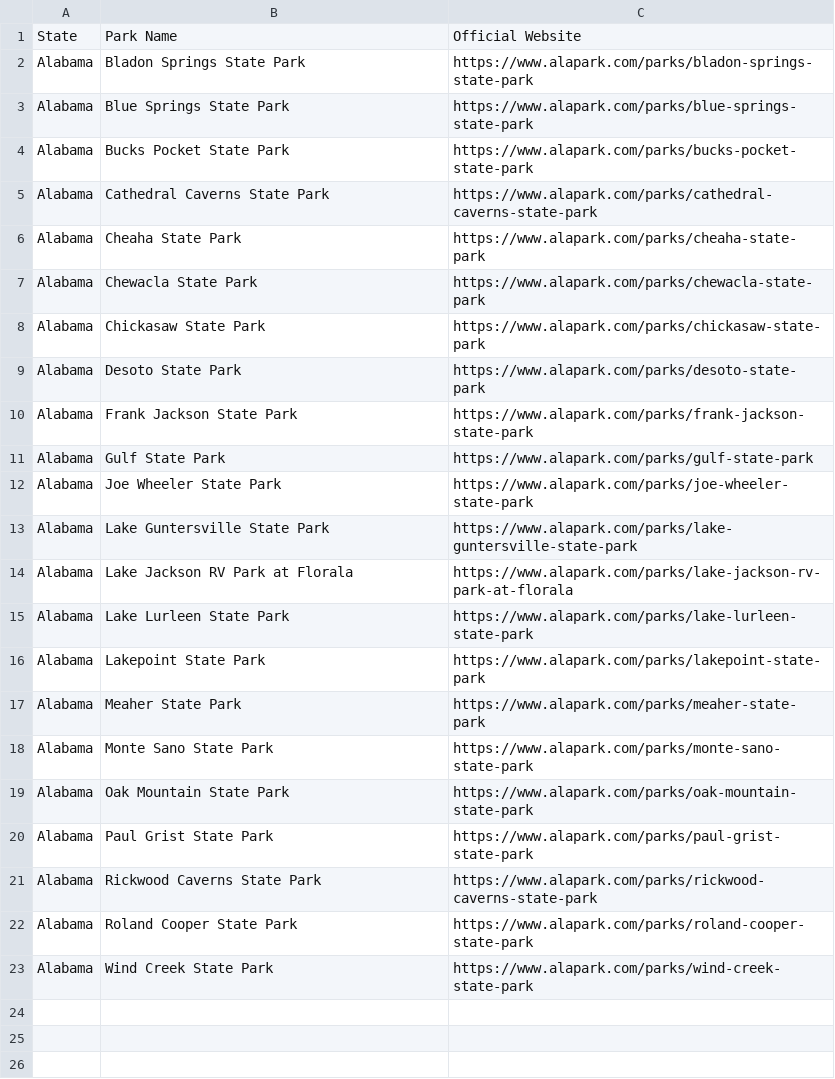
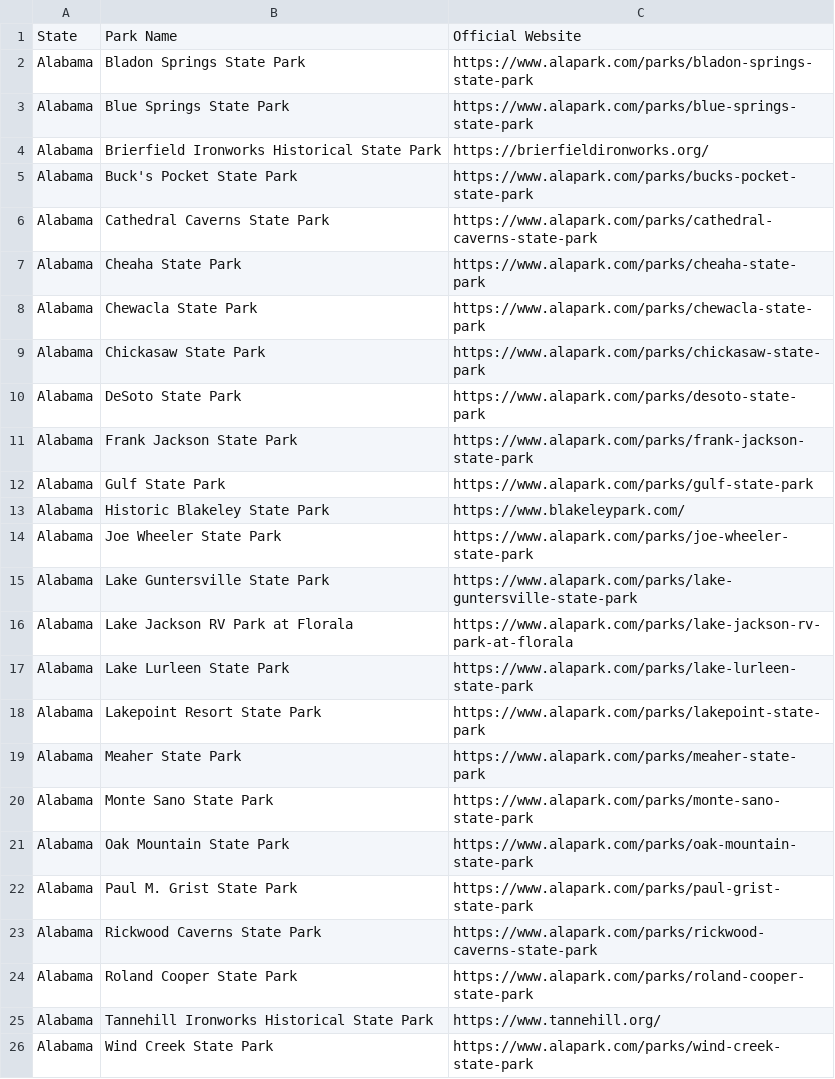
Before and after one commit to Tim-Army/State-Parks, a CSV file: scrape/out/Alabama.csv, drawn as a sheet.

```diff
--- a/scrape/out/Alabama.csv
+++ b/scrape/out/Alabama.csv
@@ -3,3 +3,4 @@ Alabama,Bladon Springs State Park,https://www.alapark.com/parks/bladon-springs-s
 Alabama,Blue Springs State Park,https://www.alapark.com/parks/blue-springs-state-park
-Alabama,Bucks Pocket State Park,https://www.alapark.com/parks/bucks-pocket-state-park
+Alabama,Brierfield Ironworks Historical State Park,https://brierfieldironworks.org/
+Alabama,Buck's Pocket State Park,https://www.alapark.com/parks/bucks-pocket-state-park
 Alabama,Cathedral Caverns State Park,https://www.alapark.com/parks/cathedral-caverns-state-park
@@ -8,5 +9,6 @@ Alabama,Chewacla State Park,https://www.alapark.com/parks/chewacla-state-park
 Alabama,Chickasaw State Park,https://www.alapark.com/parks/chickasaw-state-park
-Alabama,Desoto State Park,https://www.alapark.com/parks/desoto-state-park
+Alabama,DeSoto State Park,https://www.alapark.com/parks/desoto-state-park
 Alabama,Frank Jackson State Park,https://www.alapark.com/parks/frank-jackson-state-park
 Alabama,Gulf State Park,https://www.alapark.com/parks/gulf-state-park
+Alabama,Historic Blakeley State Park,https://www.blakeleypark.com/
 Alabama,Joe Wheeler State Park,https://www.alapark.com/parks/joe-wheeler-state-park
@@ -15,3 +17,3 @@ Alabama,Lake Jackson RV Park at Florala,https://www.alapark.com/parks/lake-jacks
 Alabama,Lake Lurleen State Park,https://www.alapark.com/parks/lake-lurleen-state-park
-Alabama,Lakepoint State Park,https://www.alapark.com/parks/lakepoint-state-park
+Alabama,Lakepoint Resort State Park,https://www.alapark.com/parks/lakepoint-state-park
 Alabama,Meaher State Park,https://www.alapark.com/parks/meaher-state-park
@@ -19,5 +21,6 @@ Alabama,Monte Sano State Park,https://www.alapark.com/parks/monte-sano-state-par
 Alabama,Oak Mountain State Park,https://www.alapark.com/parks/oak-mountain-state-park
-Alabama,Paul Grist State Park,https://www.alapark.com/parks/paul-grist-state-park
+Alabama,Paul M. Grist State Park,https://www.alapark.com/parks/paul-grist-state-park
 Alabama,Rickwood Caverns State Park,https://www.alapark.com/parks/rickwood-caverns-state-park
 Alabama,Roland Cooper State Park,https://www.alapark.com/parks/roland-cooper-state-park
+Alabama,Tannehill Ironworks Historical State Park,https://www.tannehill.org/
 Alabama,Wind Creek State Park,https://www.alapark.com/parks/wind-creek-state-park
```
Also changed, not shown: 3 other files.
